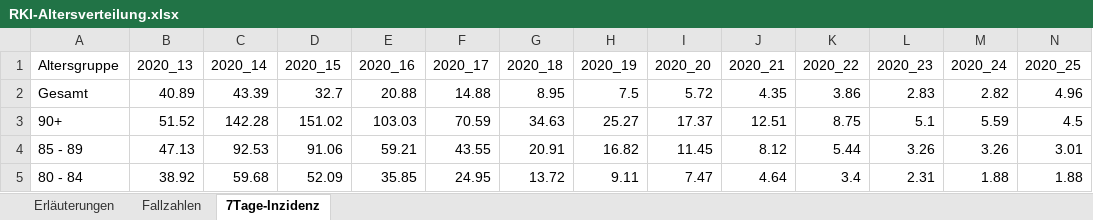
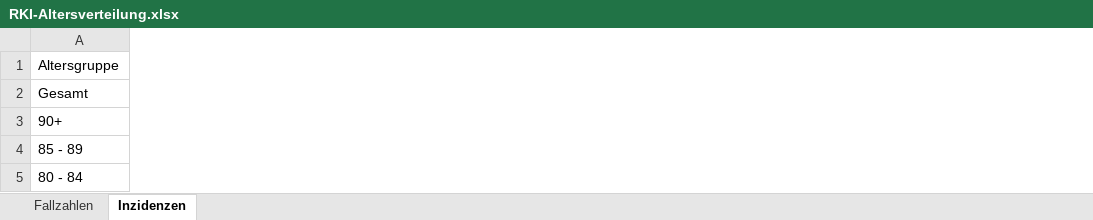
Before and after one commit to ofenloch/rki-data-evaluation, an Excel workbook: rki-data/RKI-Altersverteilung.xlsx, sheet Inzidenzen, drawn as a sheet; only a part is shown; values as stored, in another font and other column widths than the file's, no borders; removed rows and columns are numbered as before the commit, all else as after; the diff covers the shown part only; the diff names each change by its address in the sheet, - before the commit and + after, or states it on an @@ line.

```diff
--- a/rki-data/RKI-Altersverteilung.xlsx (sheet Inzidenzen)
+++ b/rki-data/RKI-Altersverteilung.xlsx (sheet Inzidenzen)
-sheet tab: 7Tage-Inzidenz
+sheet tab: Inzidenzen
-sheet tab: Erläuterungen
@@ column B (2020_13) hidden, rows 2-5: 40.89 | 51.52 | 47.13 | 38.92 @@
@@ column C (2020_14) hidden, rows 2-5: 43.39 | 142.28 | 92.53 | 59.68 @@
@@ column D (2020_15) hidden, rows 2-5: 32.7 | 151.02 | 91.06 | 52.09 @@
@@ column E (2020_16) hidden, rows 2-5: 20.88 | 103.03 | 59.21 | 35.85 @@
@@ column F (2020_17) hidden, rows 2-5: 14.88 | 70.59 | 43.55 | 24.95 @@
@@ column G (2020_18) hidden, rows 2-5: 8.95 | 34.63 | 20.91 | 13.72 @@
@@ column H (2020_19) hidden, rows 2-5: 7.5 | 25.27 | 16.82 | 9.11 @@
@@ column I (2020_20) hidden, rows 2-5: 5.72 | 17.37 | 11.45 | 7.47 @@
@@ column J (2020_21) hidden, rows 2-5: 4.35 | 12.51 | 8.12 | 4.64 @@
@@ column K (2020_22) hidden, rows 2-5: 3.86 | 8.75 | 5.44 | 3.4 @@
@@ column L (2020_23) hidden, rows 2-5: 2.83 | 5.1 | 3.26 | 2.31 @@
@@ column M (2020_24) hidden, rows 2-5: 2.82 | 5.59 | 3.26 | 1.88 @@
@@ column N (2020_25) hidden, rows 2-5: 4.96 | 4.5 | 3.01 | 1.88 @@
```
Also changed, not shown: 2 added rows, 2 removed rows, 1 added column, 33 removed columns and 92 edited cells elsewhere in this sheet, sheet Fallzahlen, hidden cells, rki-data/RKI-Fallzahlen_Kum_Tab.xlsx, rki-data/RKI-Nowcasting_Zahlen.xlsx.
